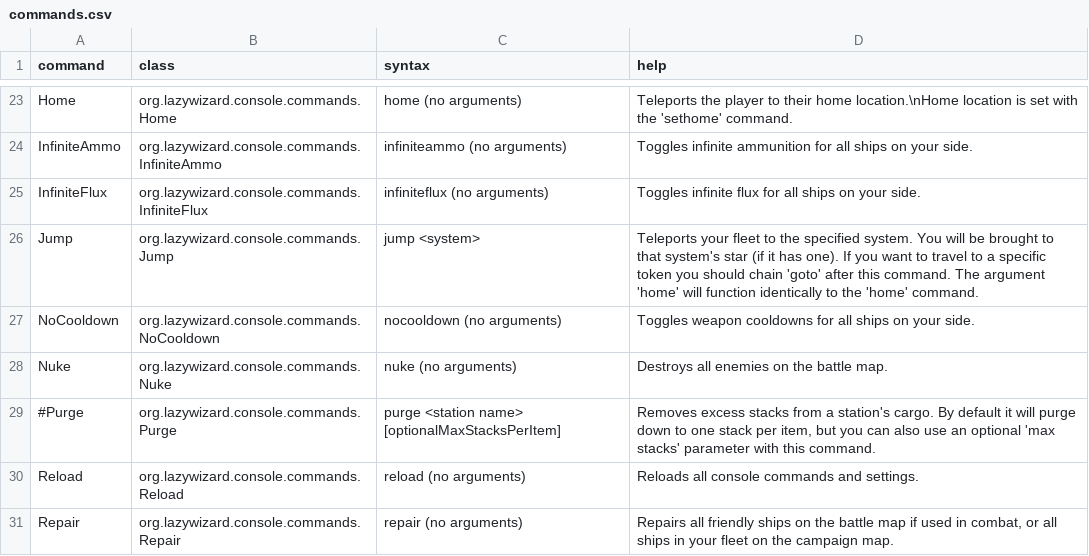
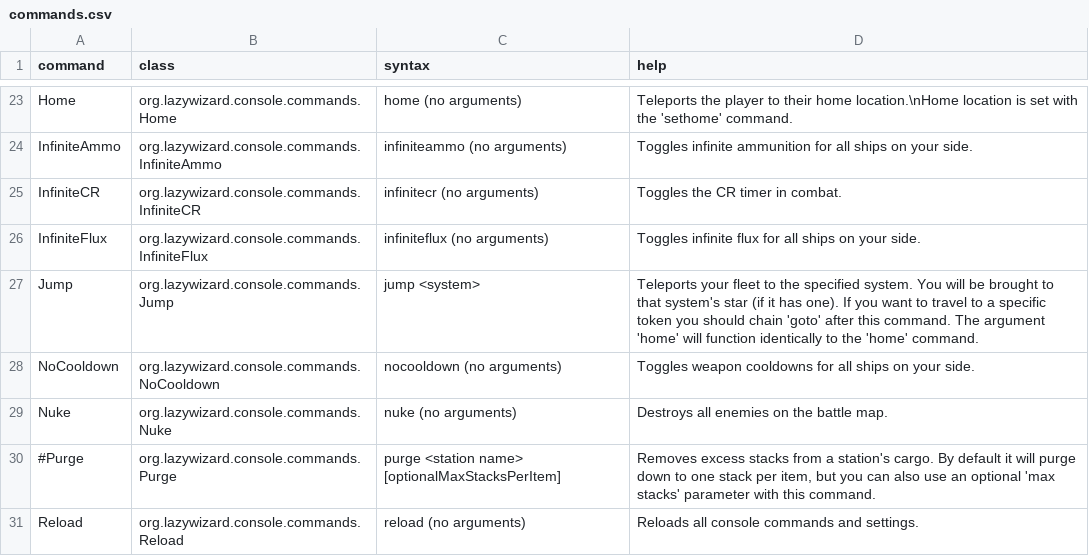
Before and after one commit to LazyWizard/console-commands, a CSV file: commands.csv, drawn as a sheet; only a part is shown, gaps mark what is left out; the shorter side is filled out with more unchanged rows; the diff names each change by its address in the sheet, - before the commit and + after, or states it on an @@ line.

Commit message:
Added InfiniteCR command

```diff
--- a/commands.csv
+++ b/commands.csv
+row 25: InfiniteCR | org.lazywizard.console.commands.InfiniteCR | infinitecr (no arguments) | Toggles the CR timer in combat.
```
Also changed, not shown: 2 other files.
